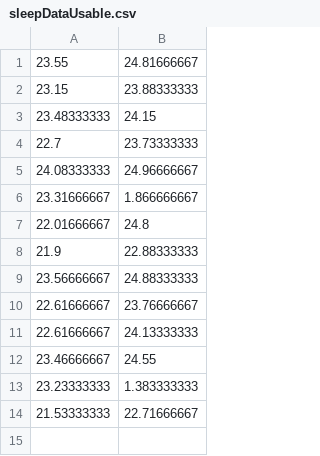
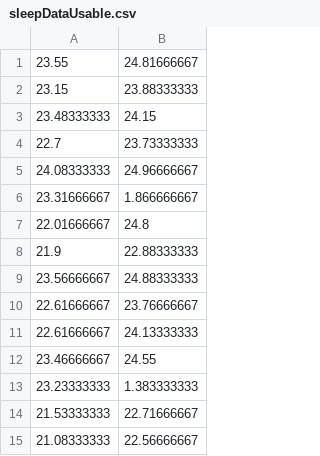
Before and after one commit to MaksimMitrasinovic/Creative-Coding-Dear-Data-Project, a CSV file: Dear_Data_Night_Sky/data/sleepDataUsable.csv, drawn as a sheet; the diff names each change by its address in the sheet, - before the commit and + after, or states it on an @@ line.

Commit message:
Checked if program can handle adding more data, and it can without modification

```diff
--- a/Dear_Data_Night_Sky/data/sleepDataUsable.csv
+++ b/Dear_Data_Night_Sky/data/sleepDataUsable.csv
+row 15: 21.08333333 | 22.56666667
```
